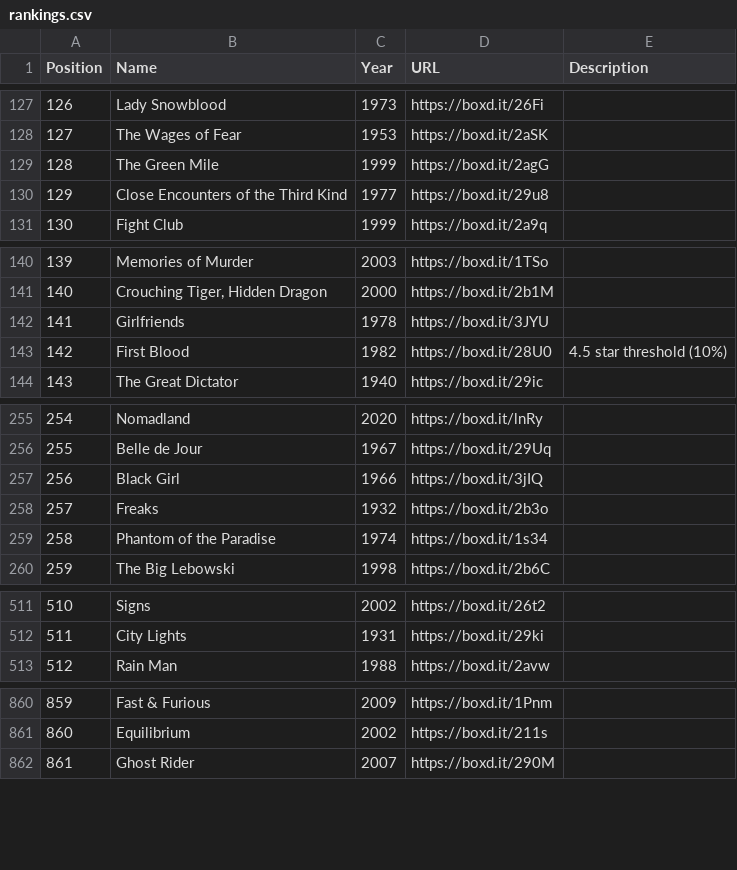
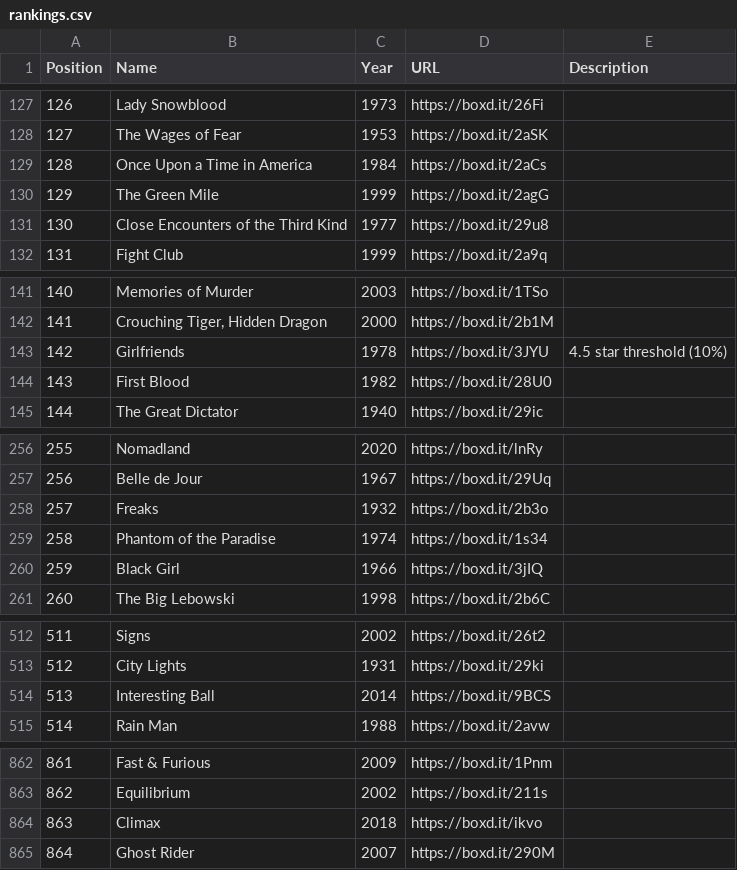
Before and after one commit to MrHen/movie-sorter, a CSV file: rankings.csv, drawn as a sheet; only a part is shown, gaps mark what is left out; addresses are those after the commit; the diff names each change by its address in the sheet, - before the commit and + after, or states it on an @@ line.

```diff
--- a/rankings.csv
+++ b/rankings.csv
+row 129: 128 | Once Upon a Time in America | 1984 | https://boxd.it/2aCs
@@ column A (Position) renumbered from row 130 down @@
-E143 (Description): (empty)
+E143 (Description): 4.5 star threshold (10%)
-E144 (Description): 4.5 star threshold (10%)
+E144 (Description): (empty)
@@ row 257 moved to row 260: 259 @@
+row 514: 513 | Interesting Ball | 2014 | https://boxd.it/9BCS
+row 864: 863 | Climax | 2018 | https://boxd.it/ikvo
```
Also changed, not shown: 1 other file.
